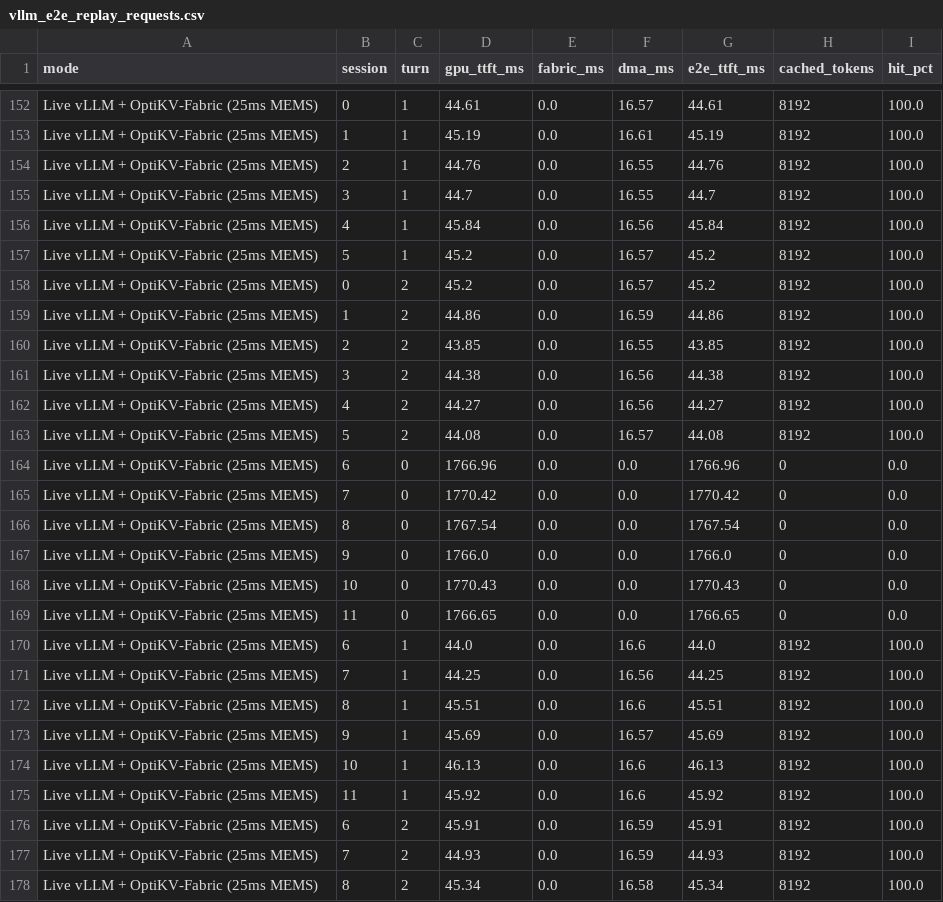
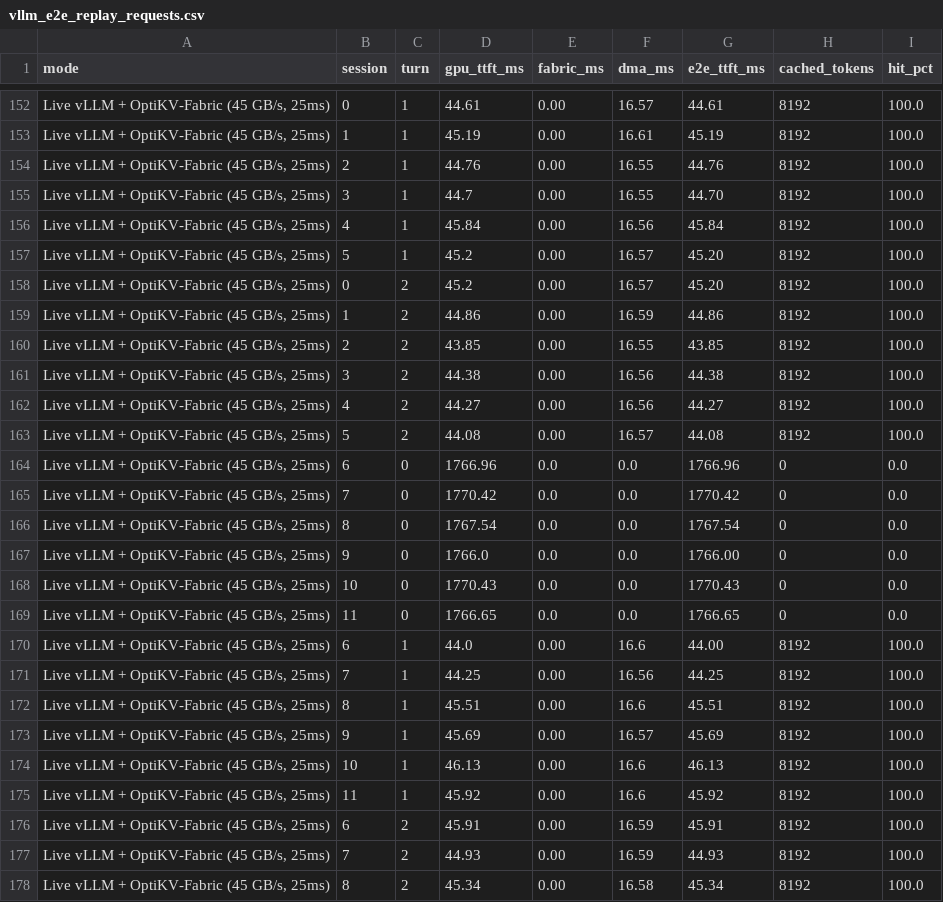
Before and after one commit to WYH302/OptiKV-Fabric, a CSV file: results/3090/vllm_e2e_replay_requests.csv, drawn as a sheet; only a part is shown, gaps mark what is left out; the diff covers the shown part only; the diff names each change by its address in the sheet, - before the commit and + after, or states it on an @@ line.

```diff
--- a/results/3090/vllm_e2e_replay_requests.csv
+++ b/results/3090/vllm_e2e_replay_requests.csv
-A152:A178 (mode): Live vLLM + OptiKV-Fabric (25ms MEMS)
+A152:A178 (mode): Live vLLM + OptiKV-Fabric (45 GB/s, 25ms)
-E152:E163 (fabric_ms): 0.0
+E152:E163 (fabric_ms): 0.00
-G155 (e2e_ttft_ms): 44.7
+G155 (e2e_ttft_ms): 44.70
-G157:G158 (e2e_ttft_ms): 45.2
+G157:G158 (e2e_ttft_ms): 45.20
-G167 (e2e_ttft_ms): 1766.0
+G167 (e2e_ttft_ms): 1766.00
-E170:E178 (fabric_ms): 0.0
+E170:E178 (fabric_ms): 0.00
-G170 (e2e_ttft_ms): 44.0
+G170 (e2e_ttft_ms): 44.00
```
Also changed, not shown: 127 edited cells elsewhere in this file, results/sim/exp_load_sweep.csv, results/sim/exp_noise_robustness.csv, 35 other files.
